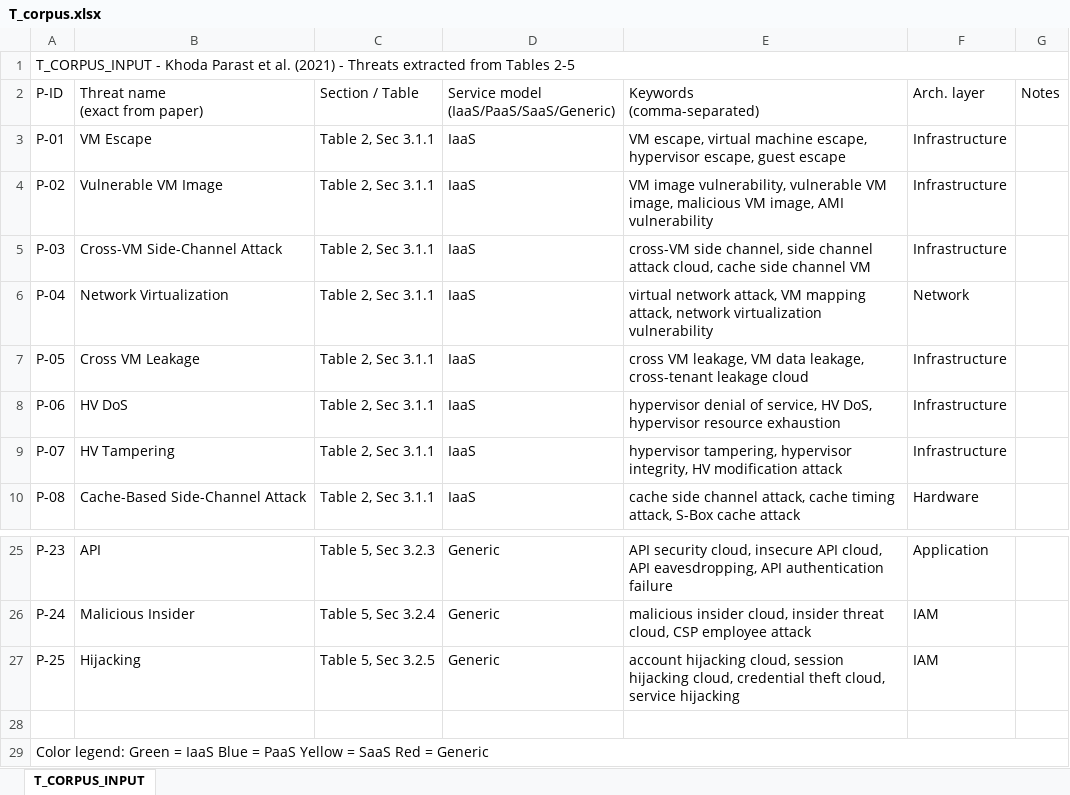
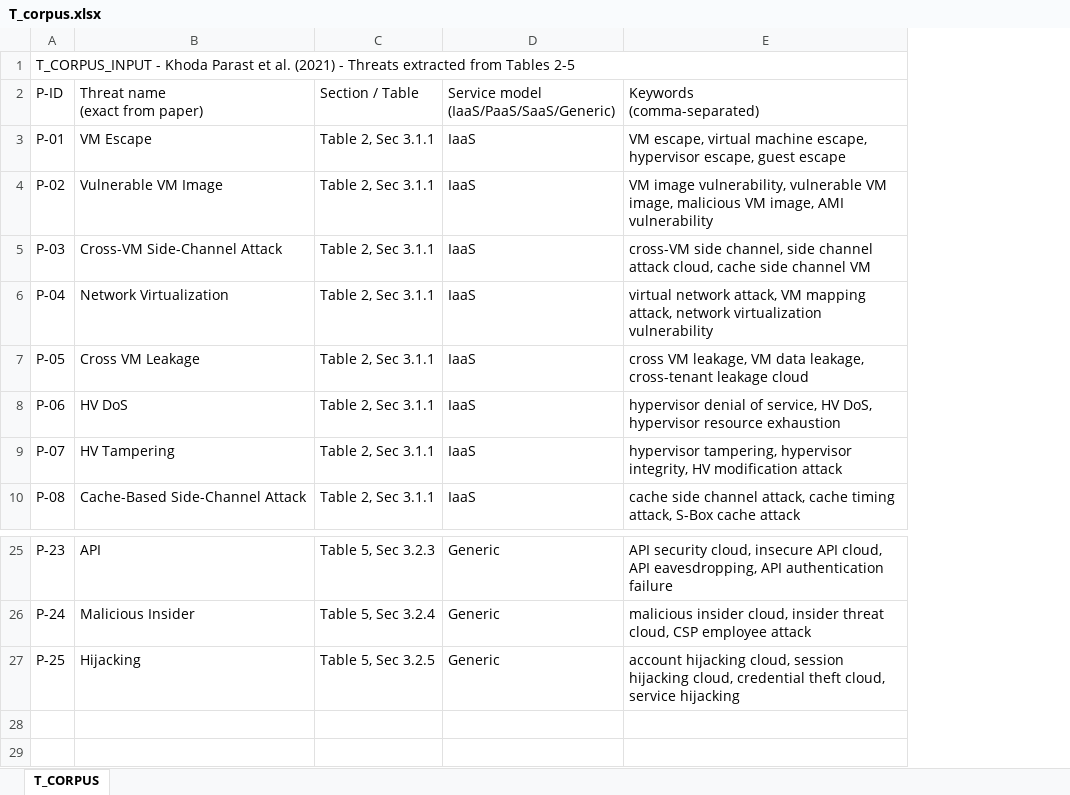
Before and after one commit to milosmilosmilos/nvd, an Excel workbook: T_corpus.xlsx, sheet T_CORPUS, drawn as a sheet; only a part is shown, gaps mark what is left out; values as stored, in another font and other column widths than the file's, no cell formats; the diff names each change by its address in the sheet, - before the commit and + after, or states it on an @@ line.

Commit message:
Add files via upload

```diff
--- a/T_corpus.xlsx (sheet T_CORPUS)
+++ b/T_corpus.xlsx (sheet T_CORPUS)
-sheet tab: T_CORPUS_INPUT
+sheet tab: T_CORPUS
-column F, rows 2-10: Arch. layer | Infrastructure | Infrastructure | Infrastructure | Network | Infrastructure | Infrastructure | Infrastructure | Hardware; rows 25-27: Application | IAM | IAM
-column G, row 2: Notes
-row 28: (empty)
-row 29: Color legend: Green = IaaS Blue = PaaS Yellow = SaaS Red = Generic
```
Also changed, not shown: cell formats.
